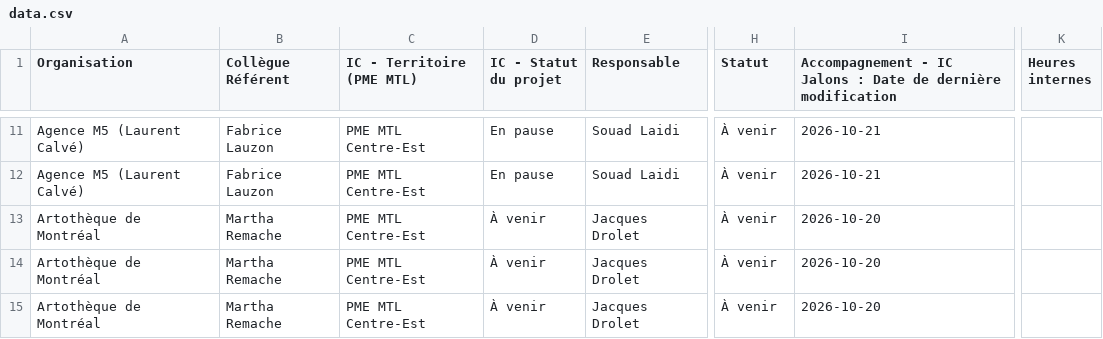
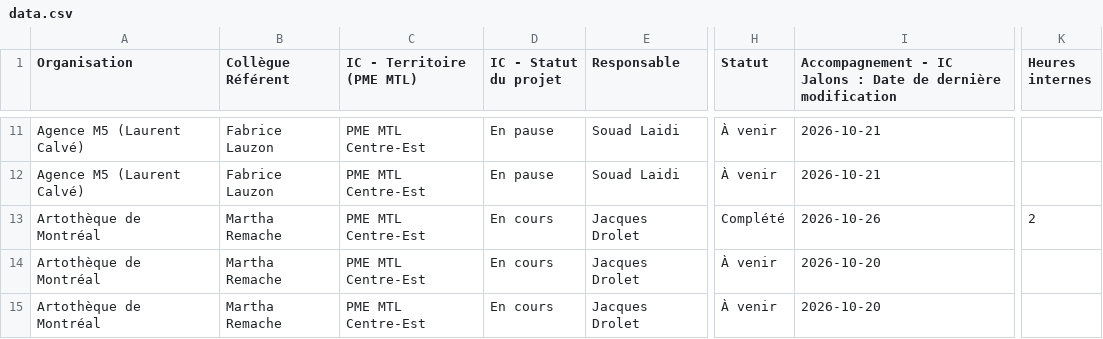
Before and after one commit to MagellanPIC/dossiers, a CSV file: data.csv, drawn as a sheet; only a part is shown, gaps mark what is left out; the diff covers the shown part only; the diff names each change by its address in the sheet, - before the commit and + after, or states it on an @@ line.

Commit message:
Mise à jour data.csv - 2026-10-26

```diff
--- a/data.csv
+++ b/data.csv
-D13:D15 (IC - Statut du projet): À venir
+D13:D15 (IC - Statut du projet): En cours
-H13 (Statut): À venir
+H13 (Statut): Complété
-I13: 2026-10-20
+I13: 2026-10-26
-K13 (Heures internes): (empty)
+K13 (Heures internes): 2
```
Also changed, not shown: 1 added row and 9 edited cells elsewhere in this file.
